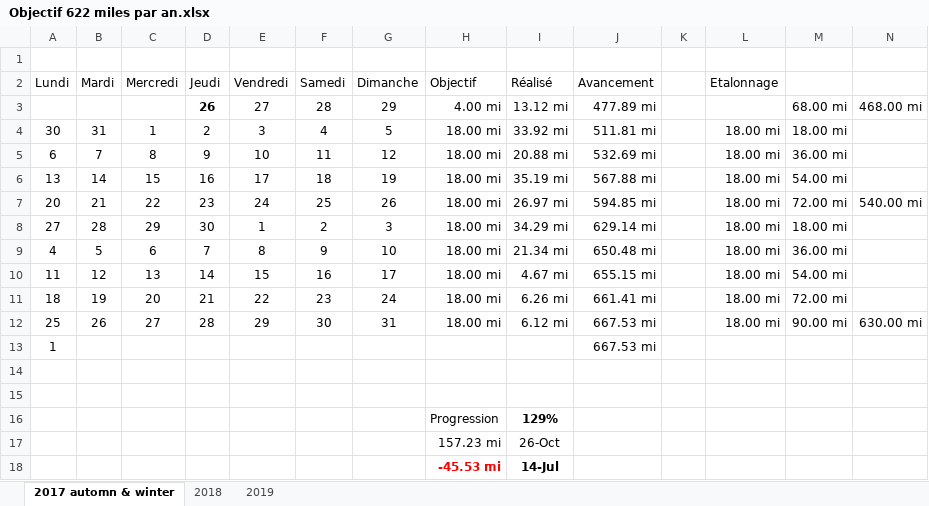
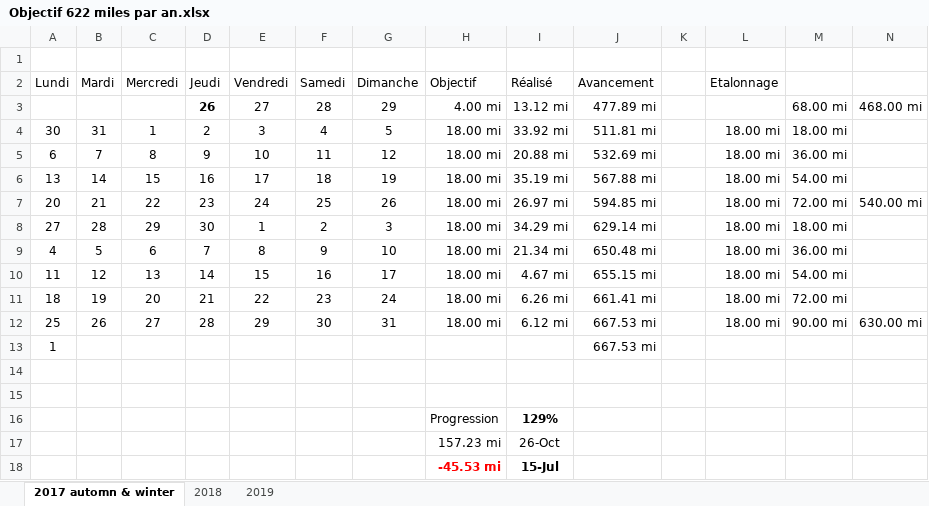
Before and after one commit to yakobibus/Essais, an Excel workbook: Src/622 miles/Objectif 622 miles par an.xlsx, sheet 2017 automn & winter, drawn as a sheet; values as stored, in another font and other column widths than the file's, no borders; conditional formats and table styles not drawn; the diff names each change by its address in the sheet, - before the commit and + after, or states it on an @@ line.

```diff
--- a/Src/622 miles/Objectif 622 miles par an.xlsx (sheet 2017 automn & winter)
+++ b/Src/622 miles/Objectif 622 miles par an.xlsx (sheet 2017 automn & winter)
-I18 (Réalisé): 14-Jul
+I18 (Réalisé): 15-Jul
```
Also changed, not shown: sheet 2019.
